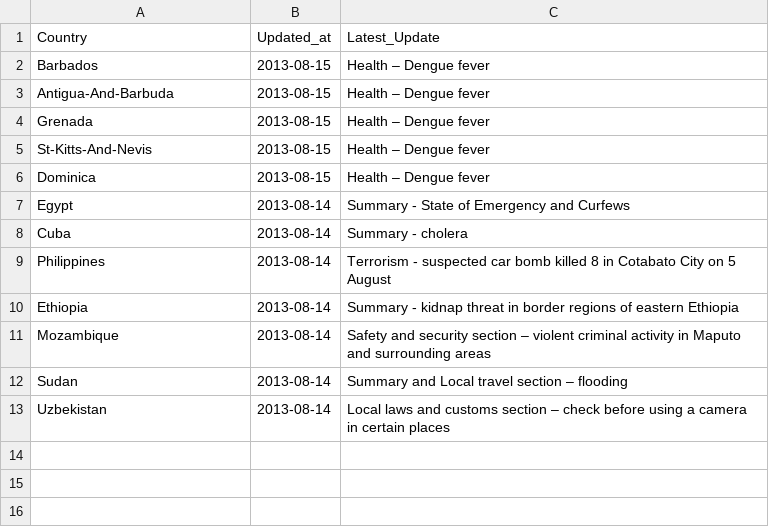
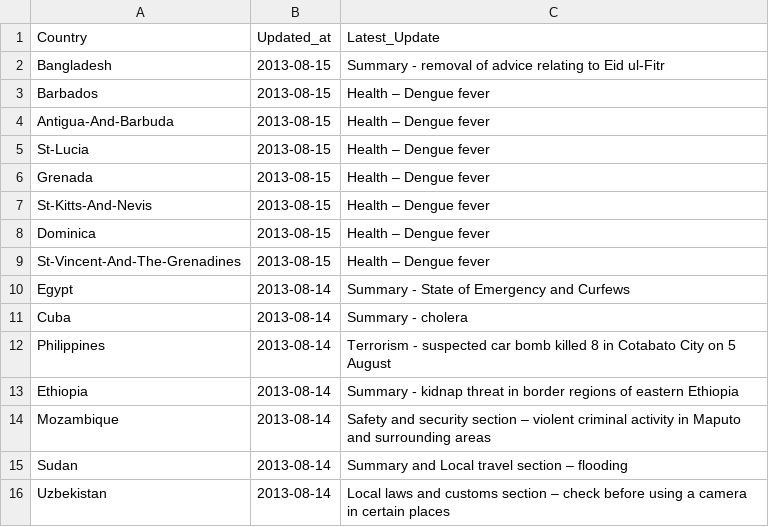
Before and after one commit to DPCollins/FCO2, a CSV file: TopUps.csv, drawn as a sheet.

Commit message:
automated update

```diff
--- a/TopUps.csv
+++ b/TopUps.csv
@@ -1,4 +1,6 @@
 Country,Updated_at,Latest_Update
+Bangladesh,2013-08-15, Summary - removal of advice relating to Eid ul-Fitr
 Barbados,2013-08-15, Health – Dengue fever
 Antigua-And-Barbuda,2013-08-15, Health – Dengue fever
+St-Lucia,2013-08-15, Health – Dengue fever
 Grenada,2013-08-15, Health – Dengue fever
@@ -6,2 +8,3 @@ St-Kitts-And-Nevis,2013-08-15, Health – Dengue fever
 Dominica,2013-08-15, Health – Dengue fever
+St-Vincent-And-The-Grenadines,2013-08-15, Health – Dengue fever
 Egypt,2013-08-14, Summary - State of Emergency and Curfews
```
